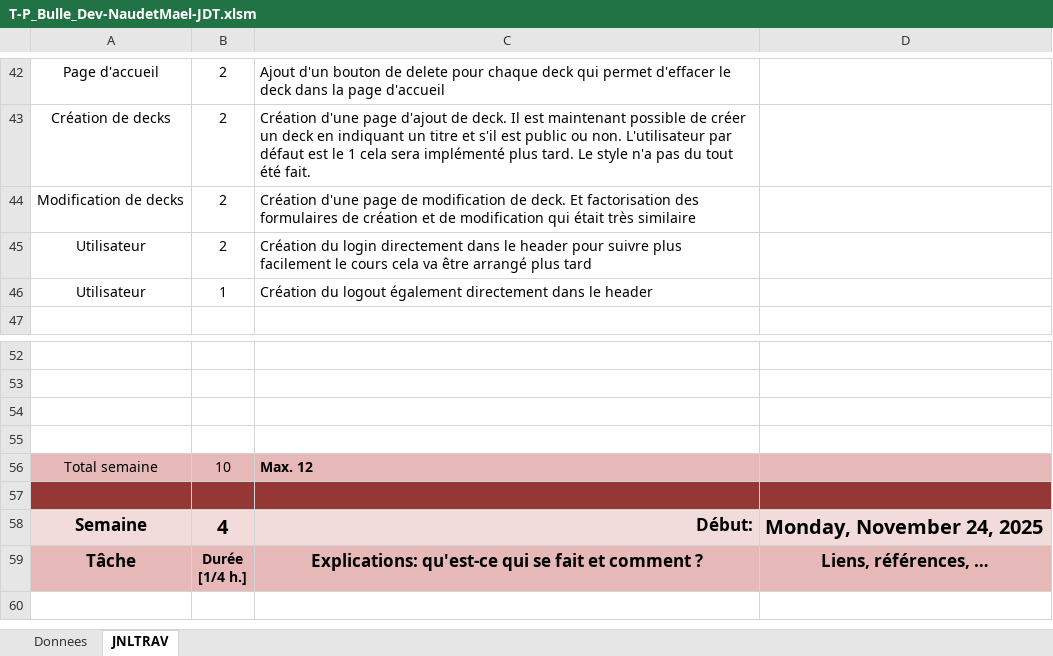
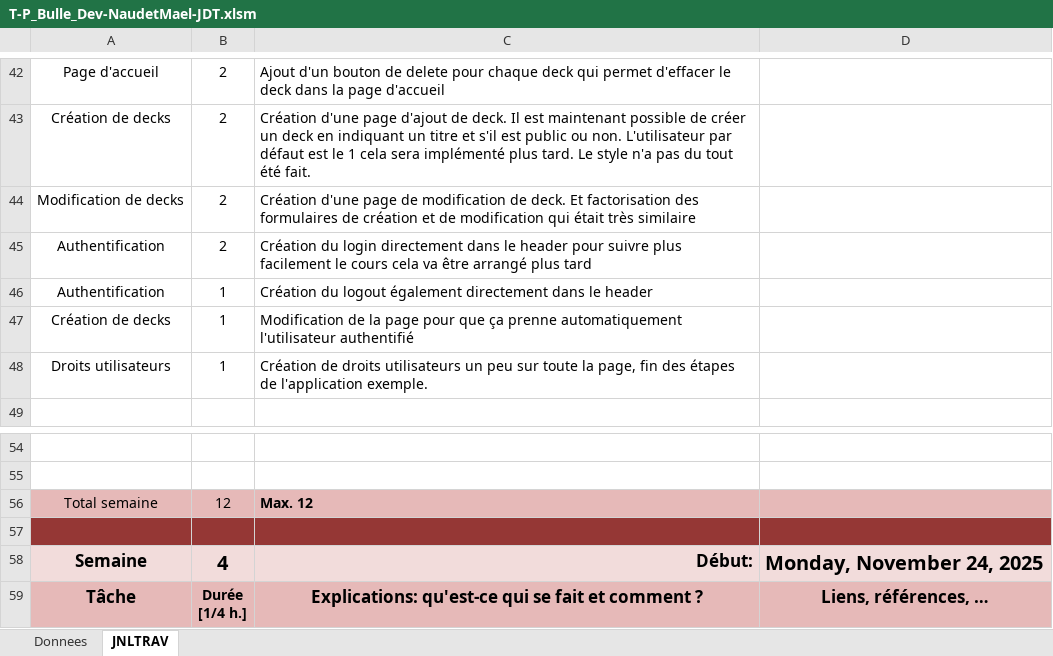
Before and after one commit to NovaNoctua/Flashcards-P_Bulle, an Excel workbook: doc/T-P_Bulle_Dev-NaudetMael-JDT.xlsm, sheet JNLTRAV, drawn as a sheet; only a part is shown, gaps mark what is left out; the shorter side is filled out with more unchanged rows; values as stored, in another font and other column widths than the file's, no borders; charts and pictures not drawn; removed rows and columns are numbered as before the commit, all else as after; the diff names each change by its address in the sheet, - before the commit and + after, or states it on an @@ line.

```diff
--- a/doc/T-P_Bulle_Dev-NaudetMael-JDT.xlsm (sheet JNLTRAV)
+++ b/doc/T-P_Bulle_Dev-NaudetMael-JDT.xlsm (sheet JNLTRAV)
-A45:A46: Utilisateur
+A45:A46: Authentification
+row 47: Création de decks | 1 | Modification de la page pour que ça prenne automatiquement l'utilisateur authentifié
+row 48: Droits utilisateurs | 1 | Création de droits utilisateurs un peu sur toute la page, fin des étapes de l'application exemple.
-row 54: (empty)
-row 55: (empty)
-B56: 10
+B56: 12
```
Also changed, not shown: sheet Donnees, 8 other files.
